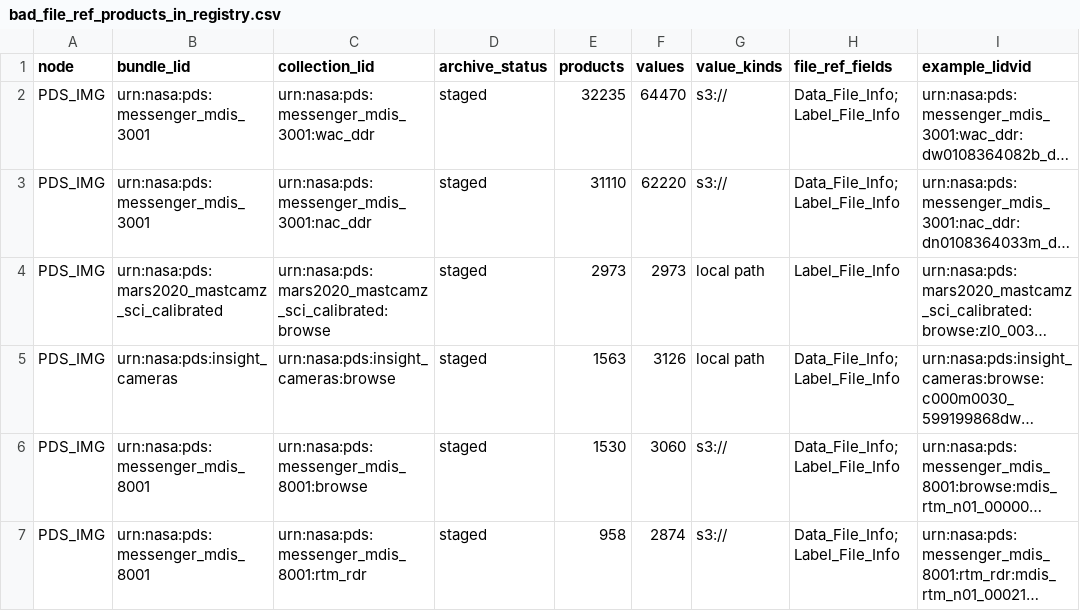
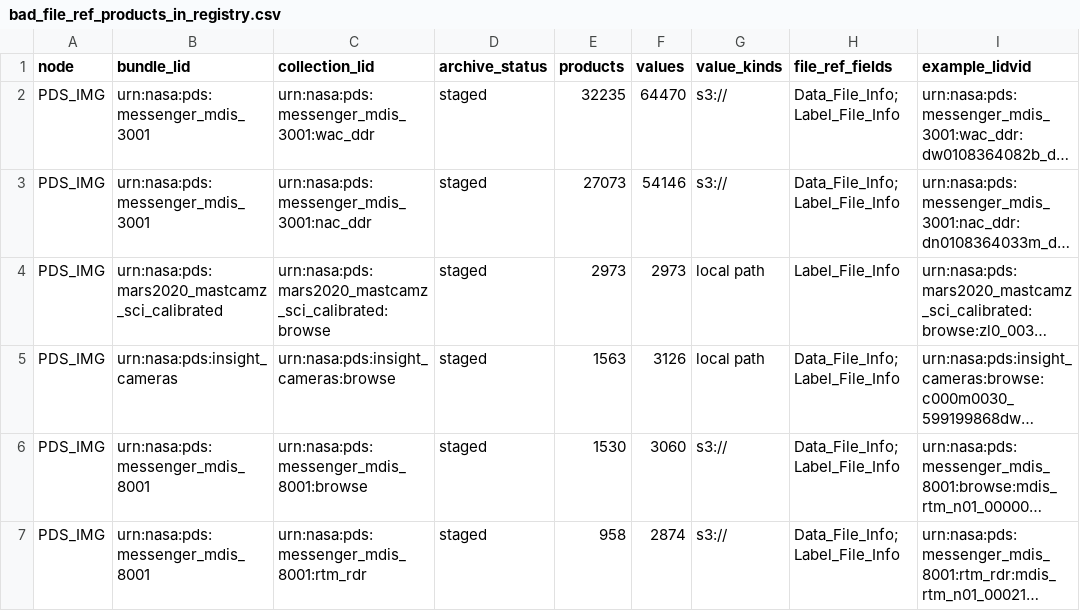
Before and after one commit to NASA-PDS/registry, a CSV file: docs/status/bad_file_ref_products_in_registry.csv, drawn as a sheet; only a part is shown; long unchanged cells end in …; the diff covers the shown part only; the diff names each change by its address in the sheet, - before the commit and + after, or states it on an @@ line.

Commit message:
Refresh the invalid file_ref reports after the IMG and EN cleanup
Output of a second production run on 2026-11-17.

```diff
--- a/docs/status/bad_file_ref_products_in_registry.csv
+++ b/docs/status/bad_file_ref_products_in_registry.csv
-E3 (products): 31110
+E3 (products): 27073
-F3 (values): 62220
+F3 (values): 54146
```
Also changed, not shown: 7 removed rows elsewhere in this file, docs/status/bad_file_ref_collections_in_registry.csv.
